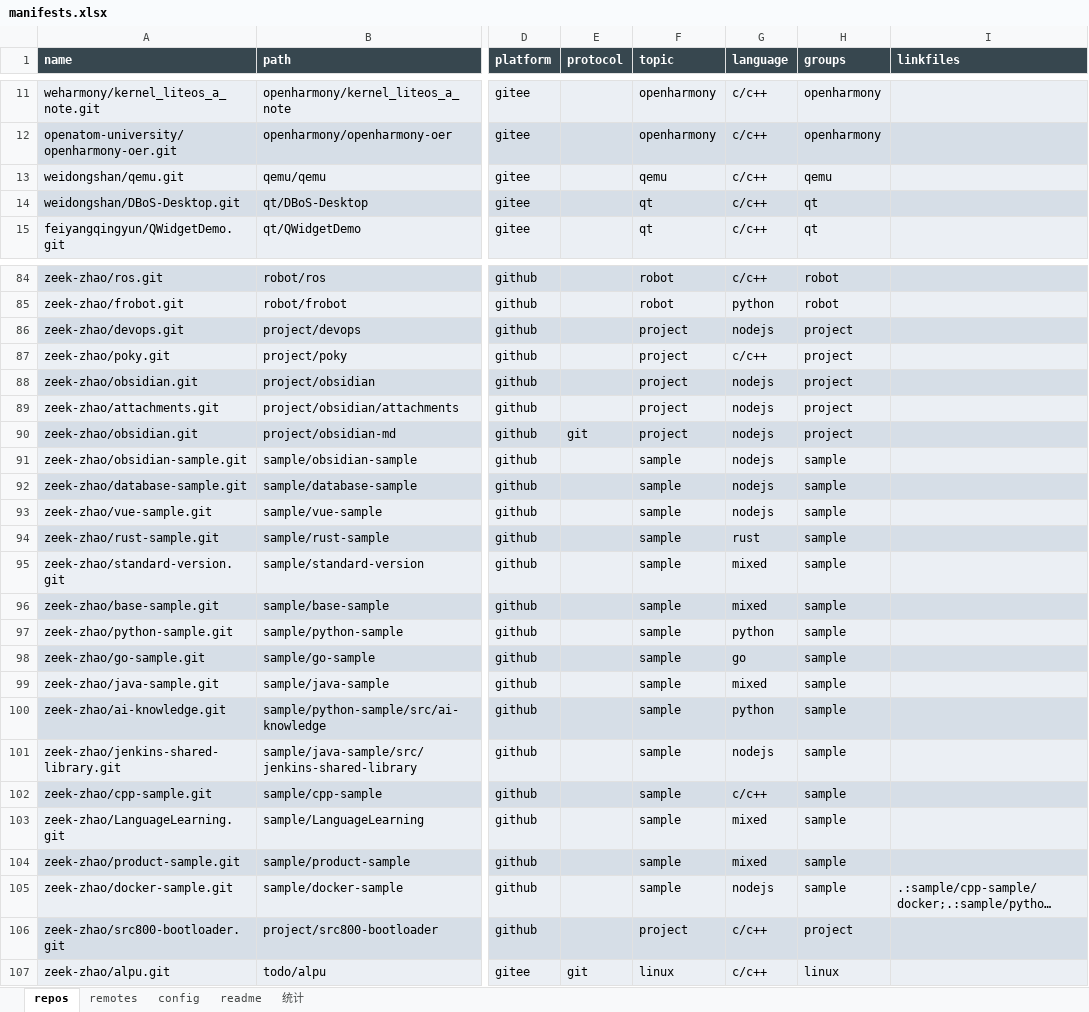
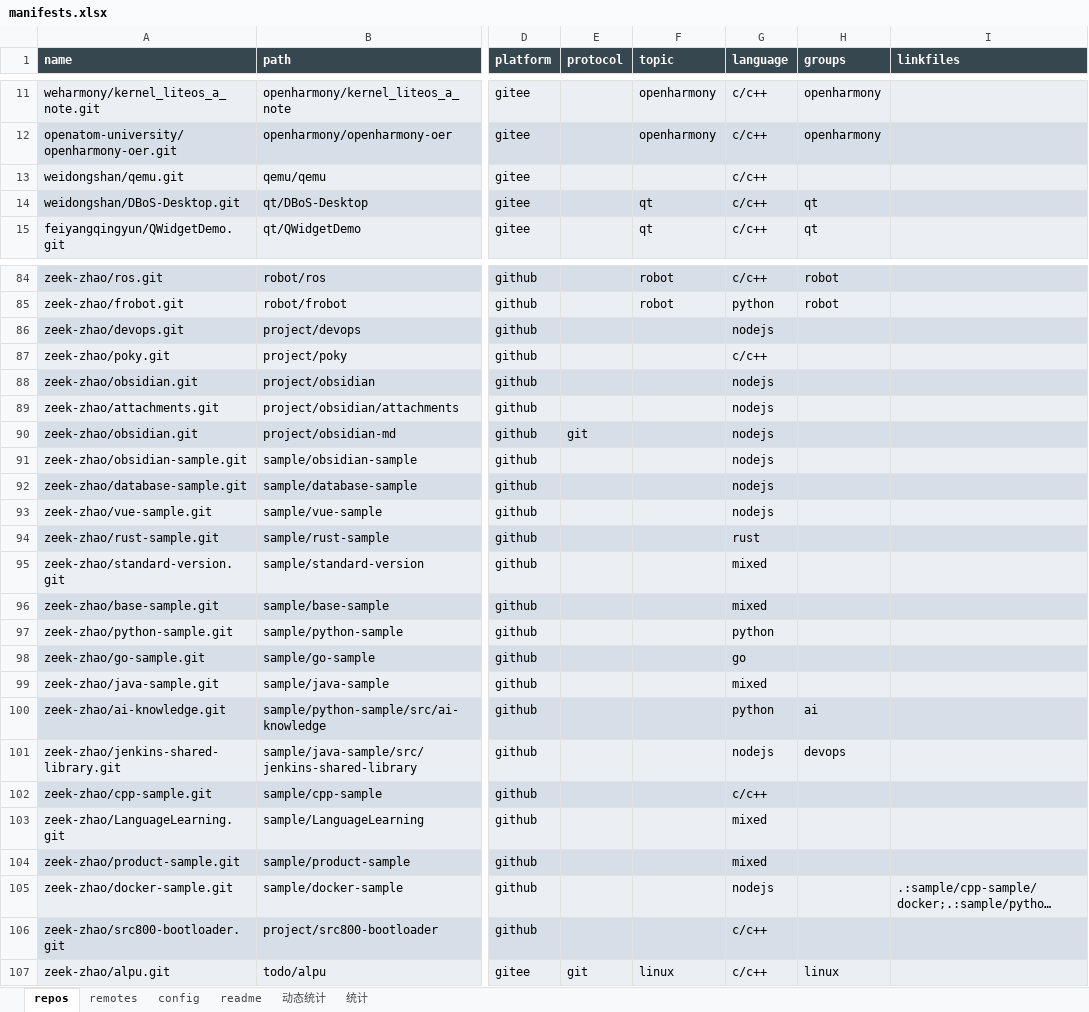
Before and after one commit to zeek-zhao/manifests, an Excel workbook: catalogs/manifests.xlsx, sheet repos, drawn as a sheet; only a part is shown, gaps mark what is left out; long unchanged cells end in …; values as stored, in another font and other column widths than the file's, no borders; the diff covers the shown part only; the diff names each change by its address in the sheet, - before the commit and + after, or states it on an @@ line.

Commit message:
feat(dimension): drop 5 redundant topic groups, backfill language via API, dynamic stats sheet with charts (TSK-010)

```diff
--- a/catalogs/manifests.xlsx (sheet repos)
+++ b/catalogs/manifests.xlsx (sheet repos)
+sheet tab: 动态统计
-F13 (topic): qemu
+F13 (topic): (empty)
-H13 (groups): qemu
+H13 (groups): (empty)
-F86:F90 (topic): project
+F86:F90 (topic): (empty)
-H86:H90 (groups): project
+H86:H90 (groups): (empty)
-F91:F105 (topic): sample
+F91:F105 (topic): (empty)
-H91:H99 (groups): sample
+H91:H99 (groups): (empty)
-H100 (groups): sample
+H100 (groups): ai
-H101 (groups): sample
+H101 (groups): devops
-H102:H105 (groups): sample
+H102:H105 (groups): (empty)
-F106 (topic): project
+F106 (topic): (empty)
-H106 (groups): project
+H106 (groups): (empty)
```
Also changed, not shown: 65 edited cells elsewhere in this sheet, charts or pictures, 41 other files.
